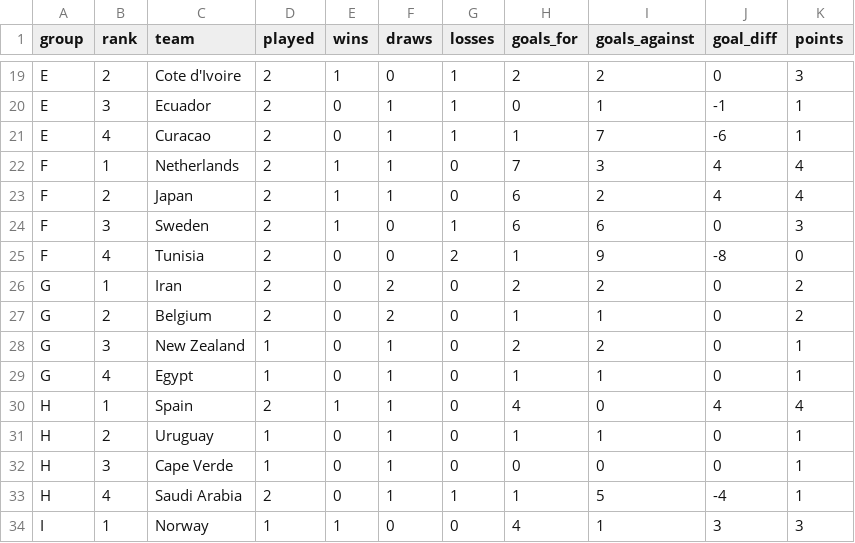
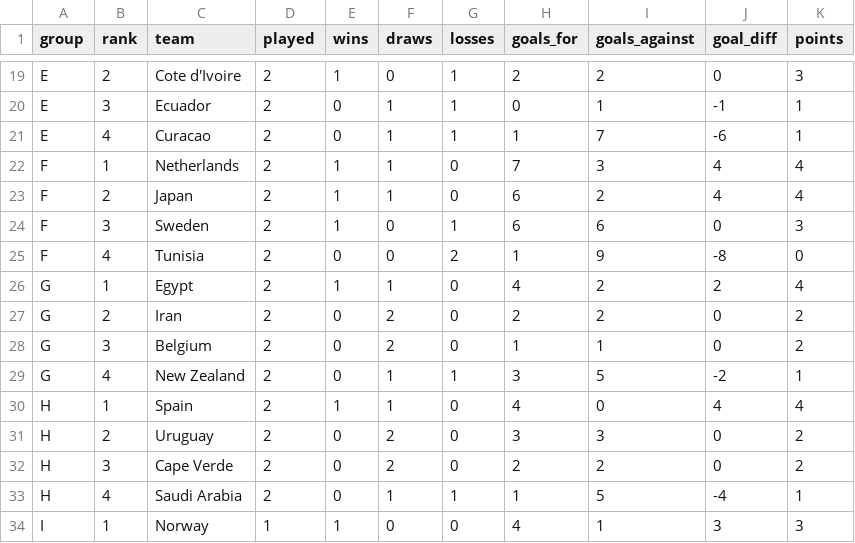
Before and after one commit to ieuyar/WC26, a CSV file: simulation_output/group_standings.csv, drawn as a sheet; only a part is shown, gaps mark what is left out.

```diff
--- a/simulation_output/group_standings.csv
+++ b/simulation_output/group_standings.csv
@@ -25,9 +25,9 @@ F,3,Sweden,2,1,0,1,6,6,0,3
 F,4,Tunisia,2,0,0,2,1,9,-8,0
-G,1,Iran,2,0,2,0,2,2,0,2
-G,2,Belgium,2,0,2,0,1,1,0,2
-G,3,New Zealand,1,0,1,0,2,2,0,1
-G,4,Egypt,1,0,1,0,1,1,0,1
+G,1,Egypt,2,1,1,0,4,2,2,4
+G,2,Iran,2,0,2,0,2,2,0,2
+G,3,Belgium,2,0,2,0,1,1,0,2
+G,4,New Zealand,2,0,1,1,3,5,-2,1
 H,1,Spain,2,1,1,0,4,0,4,4
-H,2,Uruguay,1,0,1,0,1,1,0,1
-H,3,Cape Verde,1,0,1,0,0,0,0,1
+H,2,Uruguay,2,0,2,0,3,3,0,2
+H,3,Cape Verde,2,0,2,0,2,2,0,2
 H,4,Saudi Arabia,2,0,1,1,1,5,-4,1
```
Also changed, not shown: live_results.csv, simulation_output/engine_match_predictions.csv, 10 other files.
